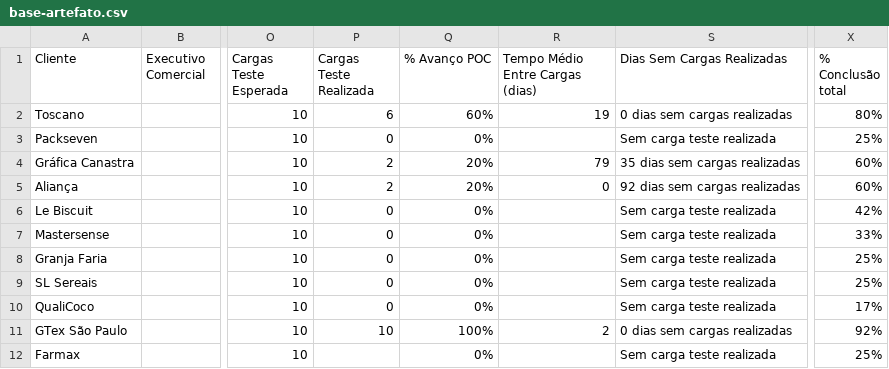
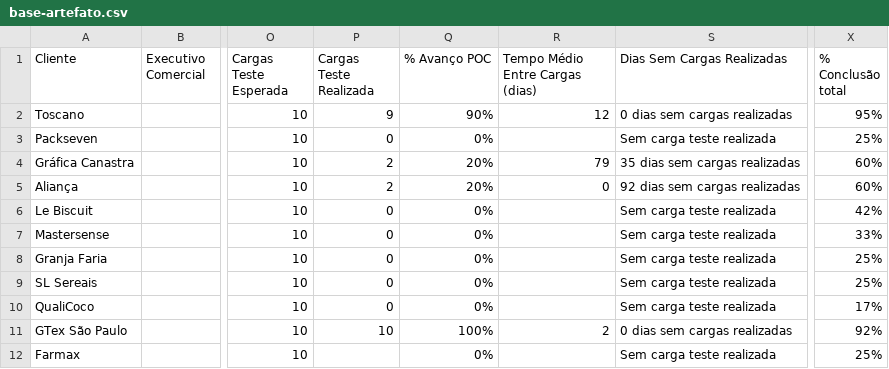
Before and after one commit to maxlops/truckme-onboarding-dashboard, a CSV file: data/base-artefato.csv, drawn as a sheet; only a part is shown, gaps mark what is left out; the diff names each change by its address in the sheet, - before the commit and + after, or states it on an @@ line.

```diff
--- a/data/base-artefato.csv
+++ b/data/base-artefato.csv
-P2 (Cargas Teste Realizada): 6
+P2 (Cargas Teste Realizada): 9
-Q2 (% Avanço POC): 60%
+Q2 (% Avanço POC): 90%
-R2 (Tempo Médio Entre Cargas (dias)): 19
+R2 (Tempo Médio Entre Cargas (dias)): 12
-X2 (% Conclusão total): 80%
+X2 (% Conclusão total): 95%
```
